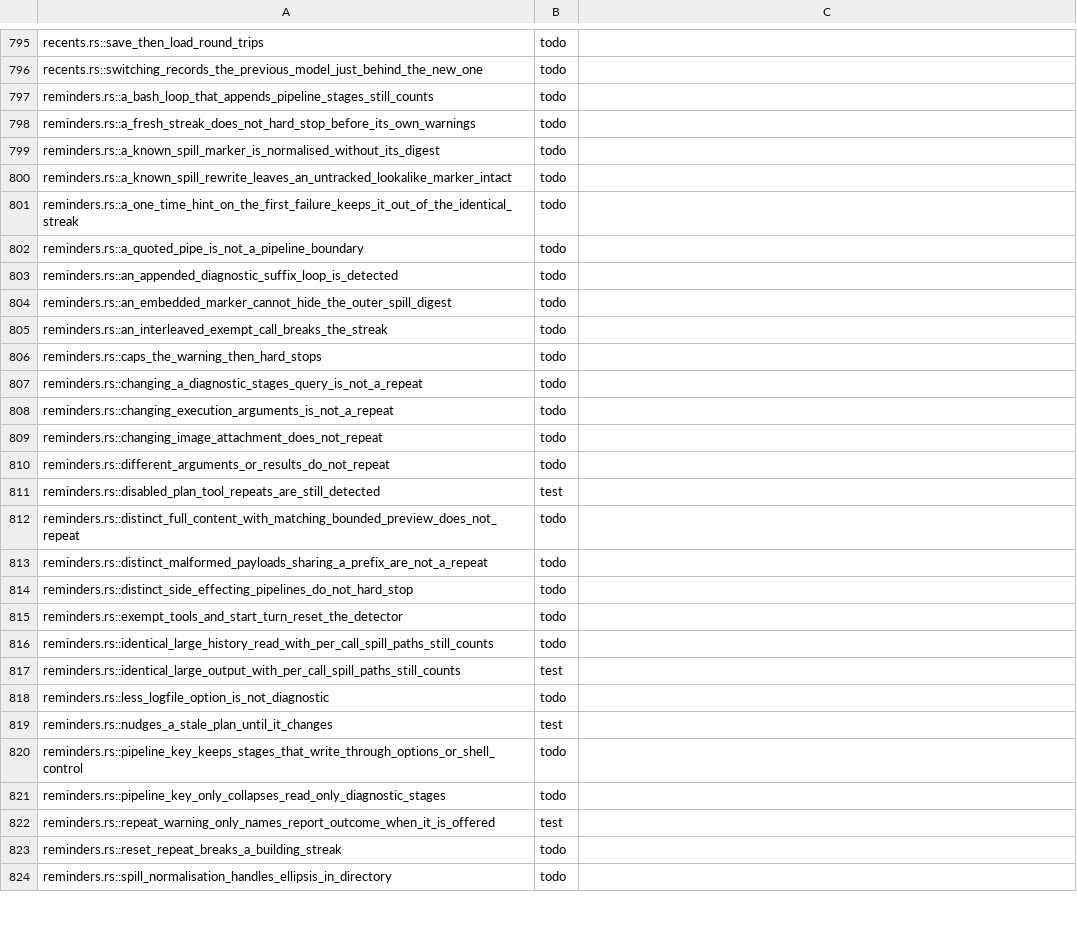
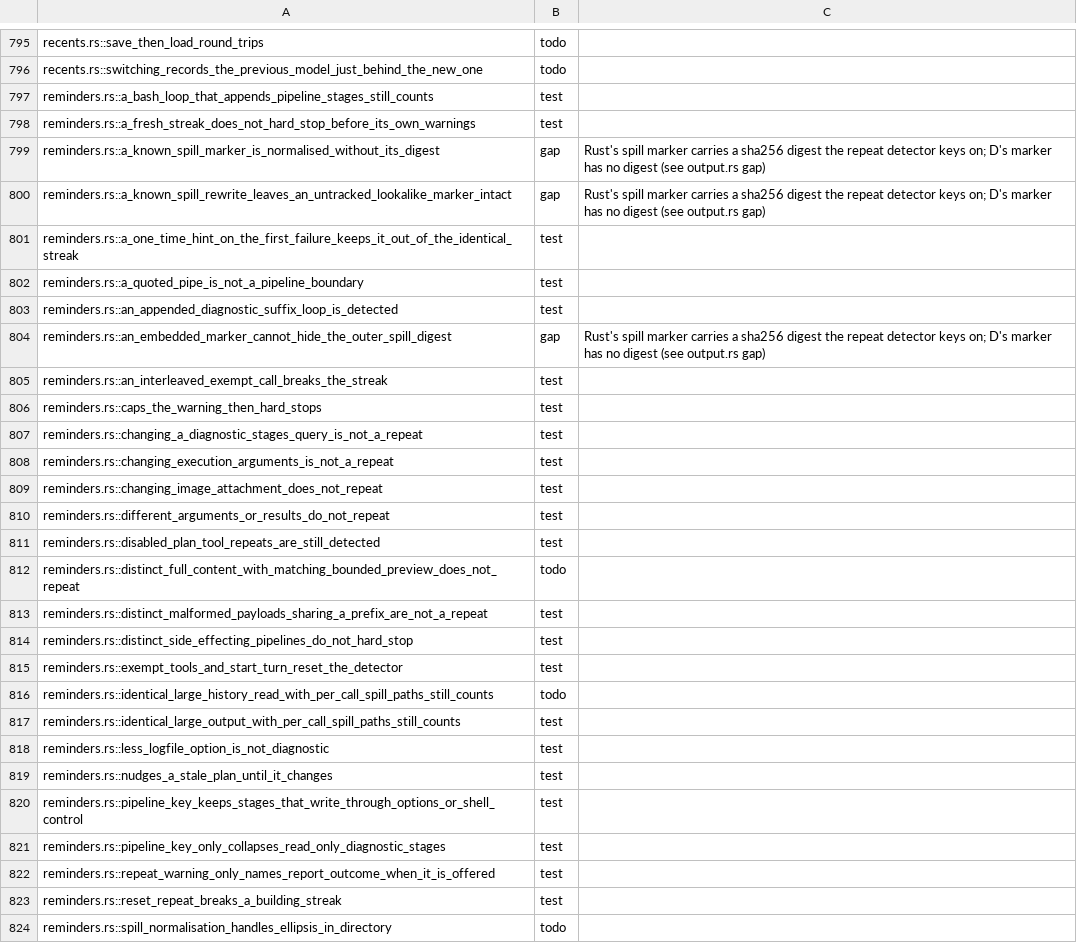
Before and after one commit to nanobpm/nano-coder, a TSV file: d/parity/manifest.tsv, drawn as a sheet; only a part is shown, gaps mark what is left out; the diff covers the shown part only.

Commit message:
fix(d): bound api_key_command with a timeout, cancel and fail-closed wait
api_key_command ran unbounded through executeShell, so a hung command hung startup or a model switch. It now runs in its own session with temp-file output (no pipe deadlocks), a 120s timeout, turn cancellation, and refuses the key when a background process outlives the command. Also: settings save, provider resolution, finish_body, thinking, reminders and openai tests linked to Rust; parity budget 703 -> 638.

```diff
--- a/d/parity/manifest.tsv
+++ b/d/parity/manifest.tsv
@@ -796,29 +796,29 @@ recents.rs::save_then_load_round_trips	todo
 recents.rs::switching_records_the_previous_model_just_behind_the_new_one	todo
-reminders.rs::a_bash_loop_that_appends_pipeline_stages_still_counts	todo
-reminders.rs::a_fresh_streak_does_not_hard_stop_before_its_own_warnings	todo
-reminders.rs::a_known_spill_marker_is_normalised_without_its_digest	todo
-reminders.rs::a_known_spill_rewrite_leaves_an_untracked_lookalike_marker_intact	todo
-reminders.rs::a_one_time_hint_on_the_first_failure_keeps_it_out_of_the_identical_streak	todo
-reminders.rs::a_quoted_pipe_is_not_a_pipeline_boundary	todo
-reminders.rs::an_appended_diagnostic_suffix_loop_is_detected	todo
-reminders.rs::an_embedded_marker_cannot_hide_the_outer_spill_digest	todo
-reminders.rs::an_interleaved_exempt_call_breaks_the_streak	todo
-reminders.rs::caps_the_warning_then_hard_stops	todo
-reminders.rs::changing_a_diagnostic_stages_query_is_not_a_repeat	todo
-reminders.rs::changing_execution_arguments_is_not_a_repeat	todo
-reminders.rs::changing_image_attachment_does_not_repeat	todo
-reminders.rs::different_arguments_or_results_do_not_repeat	todo
+reminders.rs::a_bash_loop_that_appends_pipeline_stages_still_counts	test
+reminders.rs::a_fresh_streak_does_not_hard_stop_before_its_own_warnings	test
+reminders.rs::a_known_spill_marker_is_normalised_without_its_digest	gap	Rust's spill marker carries a sha256 digest the repeat detector keys on; D's marker has no digest (see output.rs gap)
+reminders.rs::a_known_spill_rewrite_leaves_an_untracked_lookalike_marker_intact	gap	Rust's spill marker carries a sha256 digest the repeat detector keys on; D's marker has no digest (see output.rs gap)
+reminders.rs::a_one_time_hint_on_the_first_failure_keeps_it_out_of_the_identical_streak	test
+reminders.rs::a_quoted_pipe_is_not_a_pipeline_boundary	test
+reminders.rs::an_appended_diagnostic_suffix_loop_is_detected	test
+reminders.rs::an_embedded_marker_cannot_hide_the_outer_spill_digest	gap	Rust's spill marker carries a sha256 digest the repeat detector keys on; D's marker has no digest (see output.rs gap)
+reminders.rs::an_interleaved_exempt_call_breaks_the_streak	test
+reminders.rs::caps_the_warning_then_hard_stops	test
+reminders.rs::changing_a_diagnostic_stages_query_is_not_a_repeat	test
+reminders.rs::changing_execution_arguments_is_not_a_repeat	test
+reminders.rs::changing_image_attachment_does_not_repeat	test
+reminders.rs::different_arguments_or_results_do_not_repeat	test
 reminders.rs::disabled_plan_tool_repeats_are_still_detected	test
 reminders.rs::distinct_full_content_with_matching_bounded_preview_does_not_repeat	todo
-reminders.rs::distinct_malformed_payloads_sharing_a_prefix_are_not_a_repeat	todo
-reminders.rs::distinct_side_effecting_pipelines_do_not_hard_stop	todo
-reminders.rs::exempt_tools_and_start_turn_reset_the_detector	todo
+reminders.rs::distinct_malformed_payloads_sharing_a_prefix_are_not_a_repeat	test
+reminders.rs::distinct_side_effecting_pipelines_do_not_hard_stop	test
+reminders.rs::exempt_tools_and_start_turn_reset_the_detector	test
 reminders.rs::identical_large_history_read_with_per_call_spill_paths_still_counts	todo
 reminders.rs::identical_large_output_with_per_call_spill_paths_still_counts	test
-reminders.rs::less_logfile_option_is_not_diagnostic	todo
+reminders.rs::less_logfile_option_is_not_diagnostic	test
 reminders.rs::nudges_a_stale_plan_until_it_changes	test
-reminders.rs::pipeline_key_keeps_stages_that_write_through_options_or_shell_control	todo
-reminders.rs::pipeline_key_only_collapses_read_only_diagnostic_stages	todo
+reminders.rs::pipeline_key_keeps_stages_that_write_through_options_or_shell_control	test
+reminders.rs::pipeline_key_only_collapses_read_only_diagnostic_stages	test
 reminders.rs::repeat_warning_only_names_report_outcome_when_it_is_offered	test
-reminders.rs::reset_repeat_breaks_a_building_streak	todo
+reminders.rs::reset_repeat_breaks_a_building_streak	test
 reminders.rs::spill_normalisation_handles_ellipsis_in_directory	todo
```
Also changed, not shown: 48 edited cells elsewhere in this file, 6 other files.
